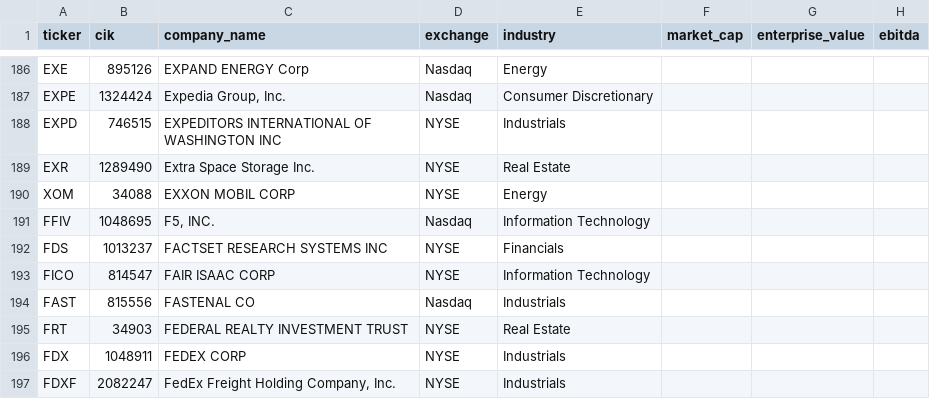
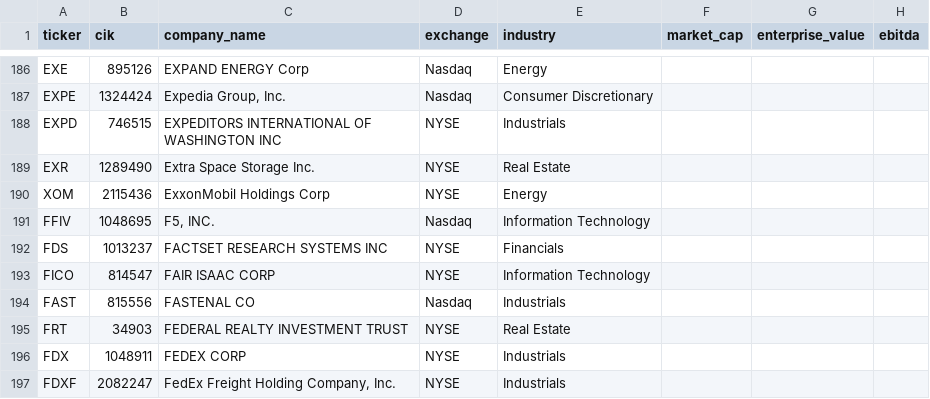
Before and after one commit to chenkun1995220-cell/pary, a CSV file: data/samples/us_universe_companies.csv, drawn as a sheet; only a part is shown, gaps mark what is left out; the diff names each change by its address in the sheet, - before the commit and + after, or states it on an @@ line.

Commit message:
data: refresh us universe metadata

```diff
--- a/data/samples/us_universe_companies.csv
+++ b/data/samples/us_universe_companies.csv
-B190 (cik): 34088
+B190 (cik): 2115436
-C190 (company_name): EXXON MOBIL CORP
+C190 (company_name): ExxonMobil Holdings Corp
```
Also changed, not shown: data/config/us_sp500_current_membership_sources.csv, data/config/us_universe_symbols.csv.
